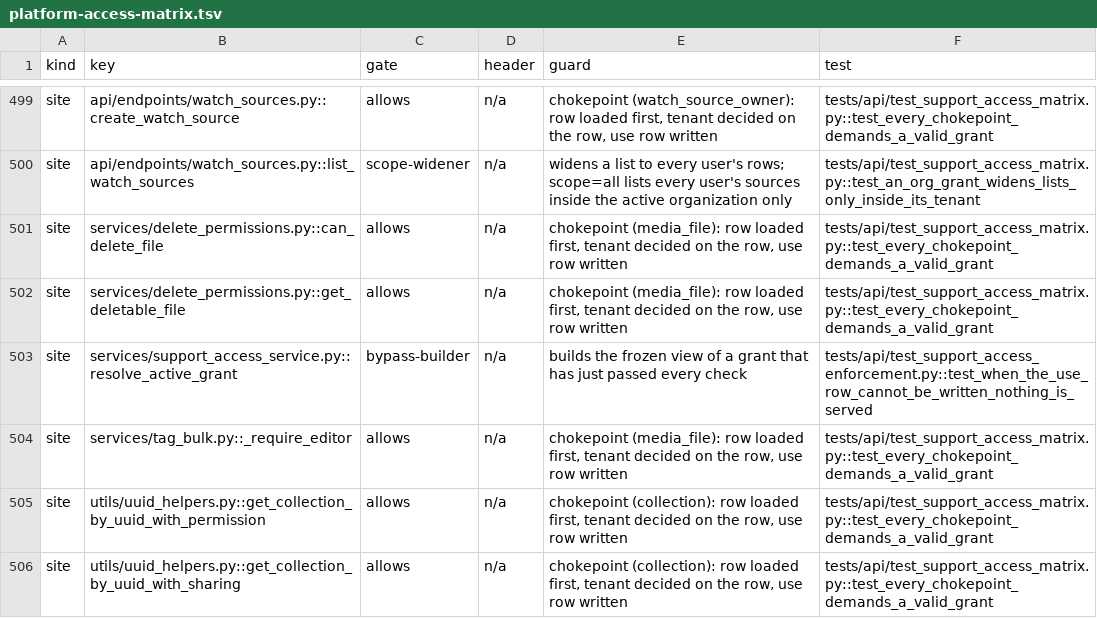
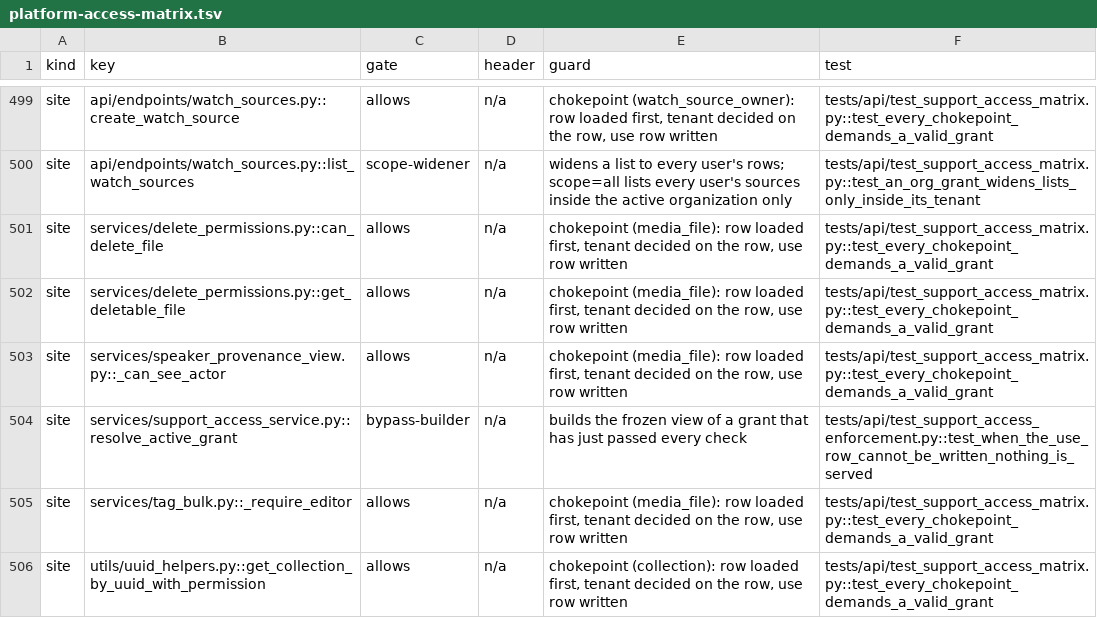
Before and after one commit to attevon-llc/OpenTranscribe, a TSV file: docs/security/platform-access-matrix.tsv, drawn as a sheet; only a part is shown, gaps mark what is left out; the shorter side is filled out with more unchanged rows; the diff names each change by its address in the sheet, - before the commit and + after, or states it on an @@ line.

Commit message:
fix(privacy): name the person behind an identity only where the platform role reaches the file
identity.by was shown to every platform administrator in every tenancy mode, with no platform
access record. It now asks PlatformBypass.allows for the file: any administrator in single-tenant
mode, and in multi-tenant mode only under a support grant for the file's tenant, which records
the use. An account named by an erasure request is shown as an erased marker with no id, name or
email. The suggestion block is also withheld here, whatever the caller redacted.

Tests go through the real file-detail, segments and speaker-list routes (org admin, member,
platform admin with and without a grant, single mode, erased account).

```diff
--- a/docs/security/platform-access-matrix.tsv
+++ b/docs/security/platform-access-matrix.tsv
+row 503: site | services/speaker_provenance_view.py::_can_see_actor | allows | n/a | chokepoint (media_file): row loaded first, tenant decided on the row, use row written | tests/api/test_support_access_matrix.py::test_every_chokepoint_demands_a_valid_grant
```
Also changed, not shown: 6 other files.
